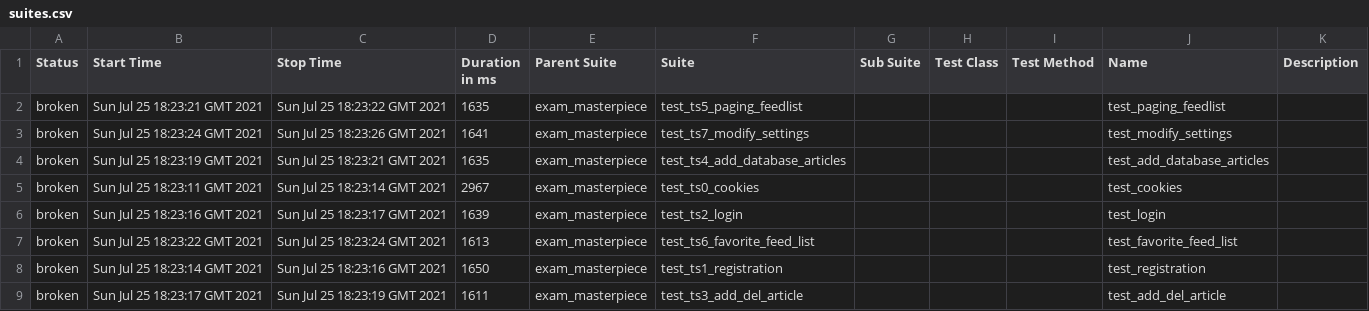
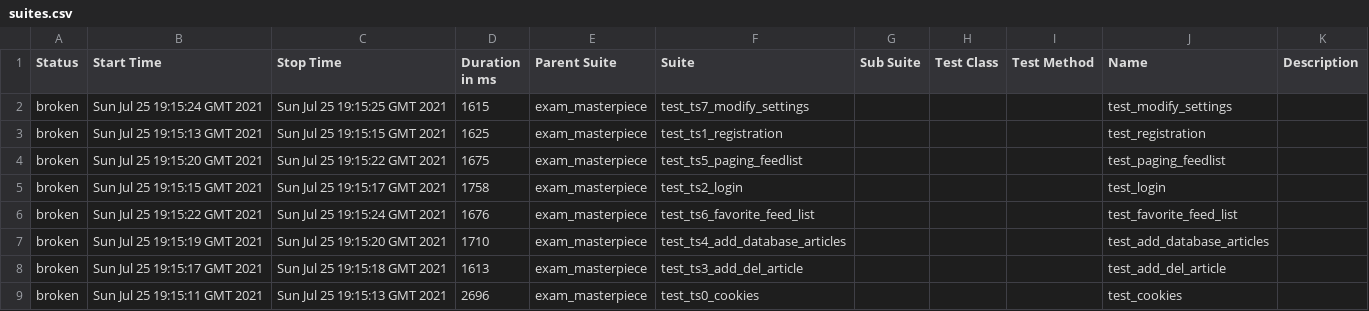
Before and after one commit to sirokeszter/conduit, a CSV file: 6/data/suites.csv, drawn as a sheet.

```diff
--- a/6/data/suites.csv
+++ b/6/data/suites.csv
@@ -1,9 +1,9 @@
 "Status","Start Time","Stop Time","Duration in ms","Parent Suite","Suite","Sub Suite","Test Class","Test Method","Name","Description"
-"broken","Sun Jul 25 18:23:21 GMT 2021","Sun Jul 25 18:23:22 GMT 2021","1635","exam_masterpiece","test_ts5_paging_feedlist","","","","test_paging_feedlist",""
-"broken","Sun Jul 25 18:23:24 GMT 2021","Sun Jul 25 18:23:26 GMT 2021","1641","exam_masterpiece","test_ts7_modify_settings","","","","test_modify_settings",""
-"broken","Sun Jul 25 18:23:19 GMT 2021","Sun Jul 25 18:23:21 GMT 2021","1635","exam_masterpiece","test_ts4_add_database_articles","","","","test_add_database_articles",""
-"broken","Sun Jul 25 18:23:11 GMT 2021","Sun Jul 25 18:23:14 GMT 2021","2967","exam_masterpiece","test_ts0_cookies","","","","test_cookies",""
-"broken","Sun Jul 25 18:23:16 GMT 2021","Sun Jul 25 18:23:17 GMT 2021","1639","exam_masterpiece","test_ts2_login","","","","test_login",""
-"broken","Sun Jul 25 18:23:22 GMT 2021","Sun Jul 25 18:23:24 GMT 2021","1613","exam_masterpiece","test_ts6_favorite_feed_list","","","","test_favorite_feed_list",""
-"broken","Sun Jul 25 18:23:14 GMT 2021","Sun Jul 25 18:23:16 GMT 2021","1650","exam_masterpiece","test_ts1_registration","","","","test_registration",""
-"broken","Sun Jul 25 18:23:17 GMT 2021","Sun Jul 25 18:23:19 GMT 2021","1611","exam_masterpiece","test_ts3_add_del_article","","","","test_add_del_article",""
+"broken","Sun Jul 25 19:15:24 GMT 2021","Sun Jul 25 19:15:25 GMT 2021","1615","exam_masterpiece","test_ts7_modify_settings","","","","test_modify_settings",""
+"broken","Sun Jul 25 19:15:13 GMT 2021","Sun Jul 25 19:15:15 GMT 2021","1625","exam_masterpiece","test_ts1_registration","","","","test_registration",""
+"broken","Sun Jul 25 19:15:20 GMT 2021","Sun Jul 25 19:15:22 GMT 2021","1675","exam_masterpiece","test_ts5_paging_feedlist","","","","test_paging_feedlist",""
+"broken","Sun Jul 25 19:15:15 GMT 2021","Sun Jul 25 19:15:17 GMT 2021","1758","exam_masterpiece","test_ts2_login","","","","test_login",""
+"broken","Sun Jul 25 19:15:22 GMT 2021","Sun Jul 25 19:15:24 GMT 2021","1676","exam_masterpiece","test_ts6_favorite_feed_list","","","","test_favorite_feed_list",""
+"broken","Sun Jul 25 19:15:19 GMT 2021","Sun Jul 25 19:15:20 GMT 2021","1710","exam_masterpiece","test_ts4_add_database_articles","","","","test_add_database_articles",""
+"broken","Sun Jul 25 19:15:17 GMT 2021","Sun Jul 25 19:15:18 GMT 2021","1613","exam_masterpiece","test_ts3_add_del_article","","","","test_add_del_article",""
+"broken","Sun Jul 25 19:15:11 GMT 2021","Sun Jul 25 19:15:13 GMT 2021","2696","exam_masterpiece","test_ts0_cookies","","","","test_cookies",""
```
Also changed, not shown: 57 other files.
